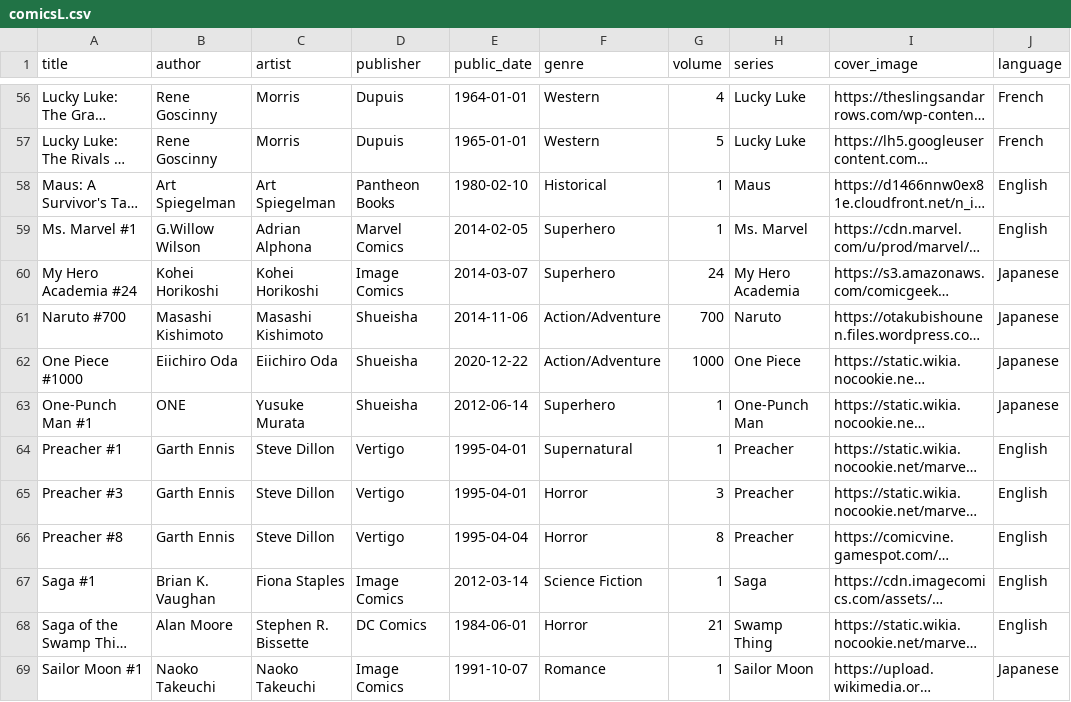
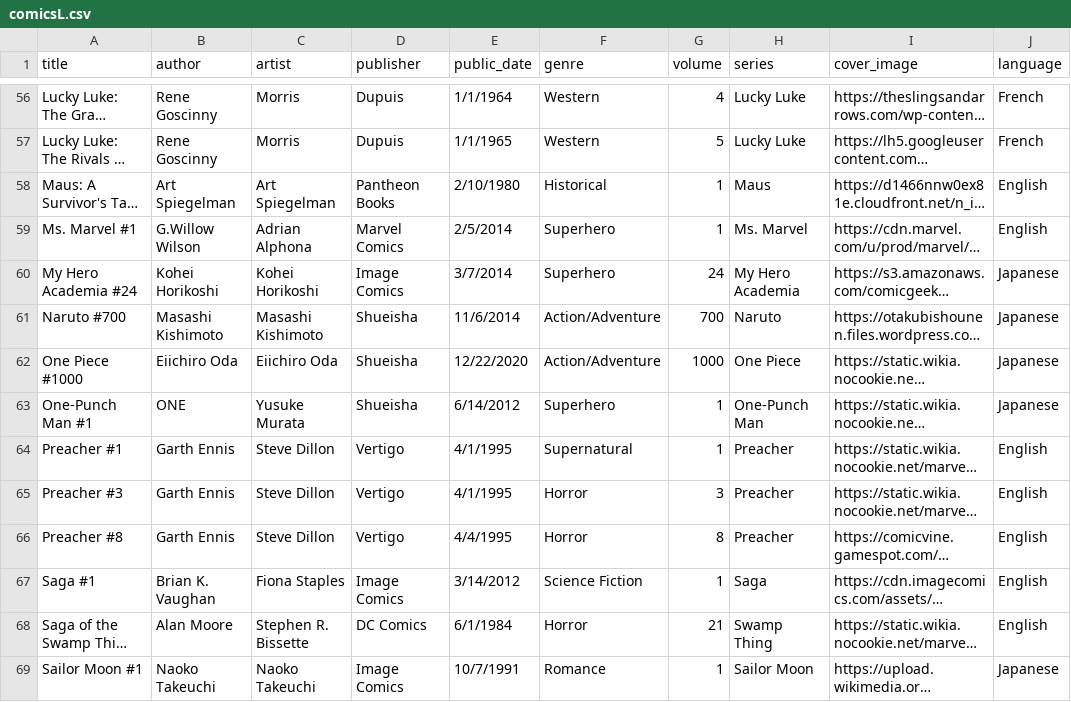
Before and after one commit to Xernnn/Comics, a CSV file: example datasets/comicsL.csv, drawn as a sheet; only a part is shown, gaps mark what is left out; long unchanged cells end in …; the diff covers the shown part only; the diff names each change by its address in the sheet, - before the commit and + after, or states it on an @@ line.

```diff
--- a/example datasets/comicsL.csv
+++ b/example datasets/comicsL.csv
-E56 (public_date): 1964-01-01
+E56 (public_date): 1/1/1964
-E57 (public_date): 1965-01-01
+E57 (public_date): 1/1/1965
-E58 (public_date): 1980-02-10
+E58 (public_date): 2/10/1980
-E59 (public_date): 2014-02-05
+E59 (public_date): 2/5/2014
-E60 (public_date): 2014-03-07
+E60 (public_date): 3/7/2014
-E61 (public_date): 2014-11-06
+E61 (public_date): 11/6/2014
-E62 (public_date): 2020-12-22
+E62 (public_date): 12/22/2020
-E63 (public_date): 2012-06-14
+E63 (public_date): 6/14/2012
-E64:E65 (public_date): 1995-04-01
+E64:E65 (public_date): 4/1/1995
-E66 (public_date): 1995-04-04
+E66 (public_date): 4/4/1995
-E67 (public_date): 2012-03-14
+E67 (public_date): 3/14/2012
-E68 (public_date): 1984-06-01
+E68 (public_date): 6/1/1984
-E69 (public_date): 1991-10-07
+E69 (public_date): 10/7/1991
```
Also changed, not shown: 123 edited cells elsewhere in this file.
